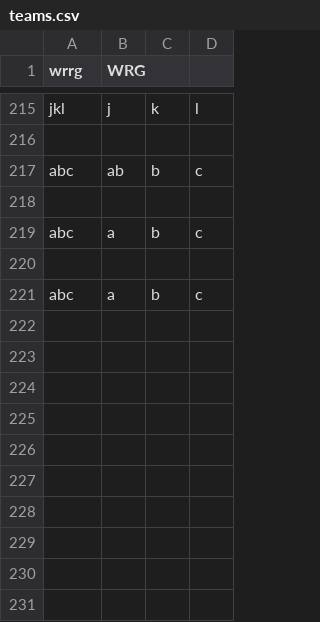
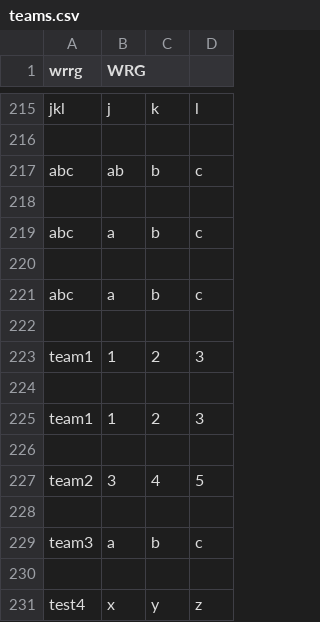
Before and after one commit to leomcl/Decrypt-Folder, a CSV file: teams.csv, drawn as a sheet; only a part is shown, gaps mark what is left out; the diff names each change by its address in the sheet, - before the commit and + after, or states it on an @@ line.

Commit message:
clear data works

```diff
--- a/teams.csv
+++ b/teams.csv
+row 222: (empty)
+row 223: team1 | 1 | 2 | 3
+row 224: (empty)
+row 225: team1 | 1 | 2 | 3
+row 226: (empty)
+row 227: team2 | 3 | 4 | 5
+row 228: (empty)
+row 229: team3 | a | b | c
+row 230: (empty)
+row 231: test4 | x | y | z
```
Also changed, not shown: 1 other file.
